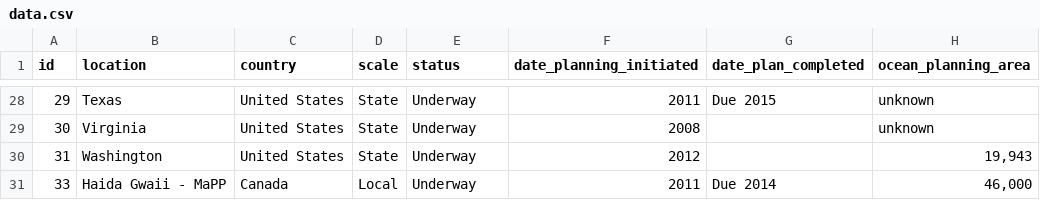
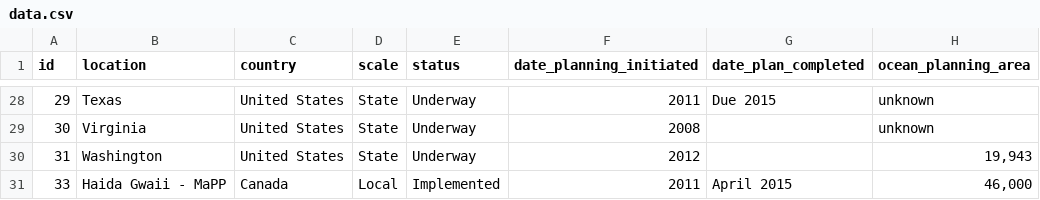
Before and after one commit to oceanplanning/oceanplanning.org, a CSV file: assets/csv/data.csv, drawn as a sheet; only a part is shown, gaps mark what is left out; the diff covers the shown part only; the diff names each change by its address in the sheet, - before the commit and + after, or states it on an @@ line.

Commit message:
Update status for MaPP Planning regions

```diff
--- a/assets/csv/data.csv
+++ b/assets/csv/data.csv
-E31 (status): Underway
+E31 (status): Implemented
-G31 (date_plan_completed): Due 2014
+G31 (date_plan_completed): April 2015
```
Also changed, not shown: 7 edited cells elsewhere in this file.
